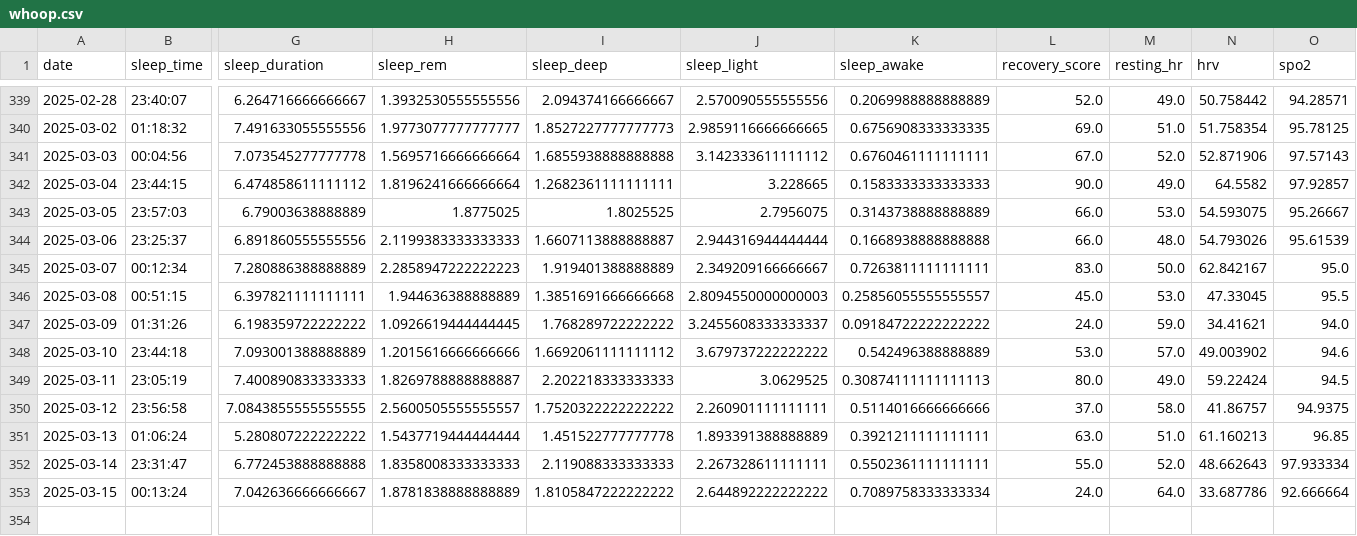
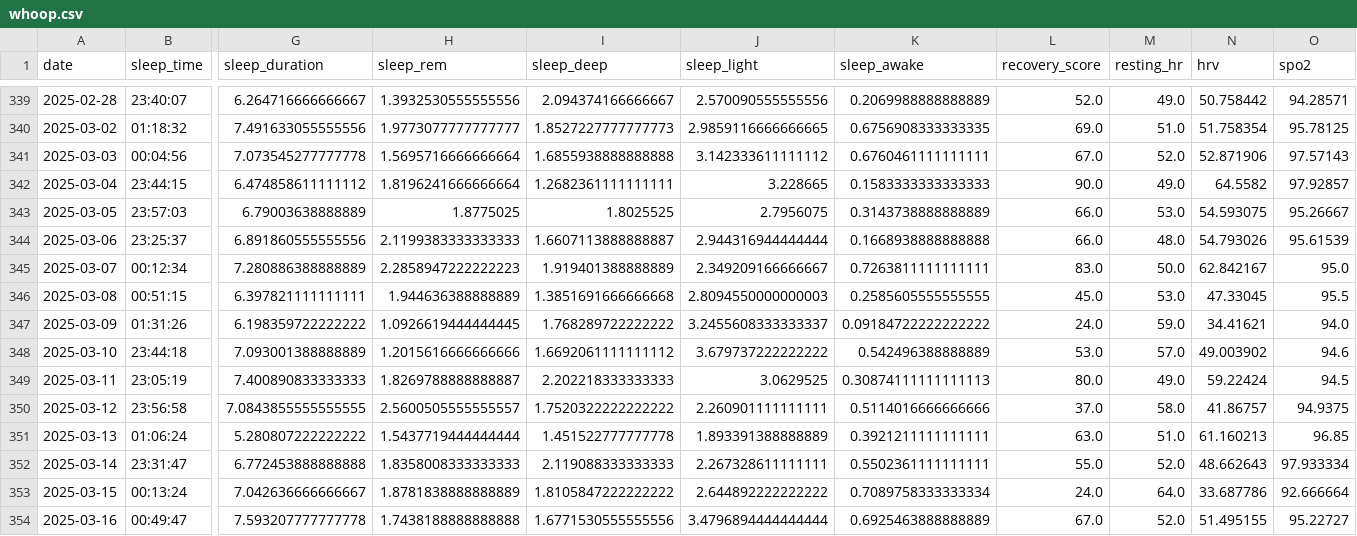
Before and after one commit to arequenai/Health-AR, a CSV file: data/whoop.csv, drawn as a sheet; only a part is shown, gaps mark what is left out; rows hold the shown columns only; the diff names each change by its address in the sheet, - before the commit and + after, or states it on an @@ line.

```diff
--- a/data/whoop.csv
+++ b/data/whoop.csv
-K346 (sleep_awake): 0.25856055555555557
+K346 (sleep_awake): 0.2585605555555555
+row 354: 2025-03-16 | 00:49:47 | 7.593207777777778 | 1.7438188888888888 | 1.6771530555555556 | 3.4796894444444444 | 0.6925463888888889 | 67.0 | 52.0 | 51.495155 | 95.22727
```
Also changed, not shown: data/garmin_activities.csv, data/garmin_daily.csv, 8 other files.
